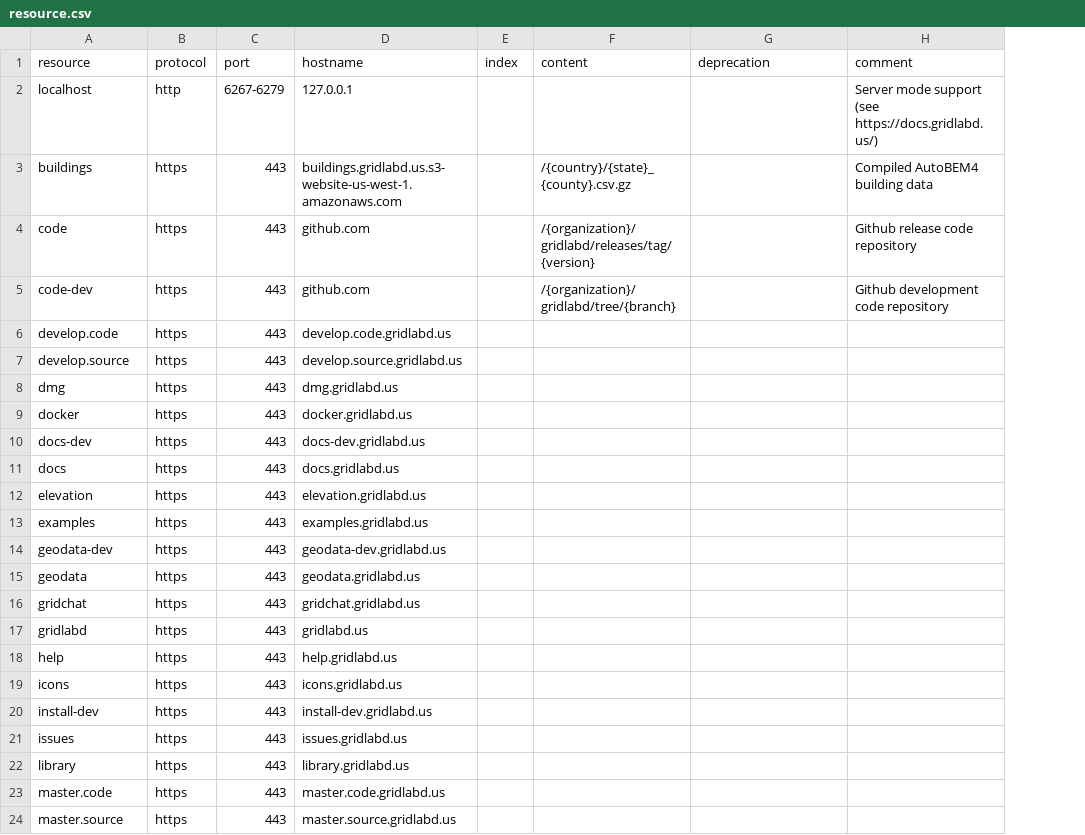
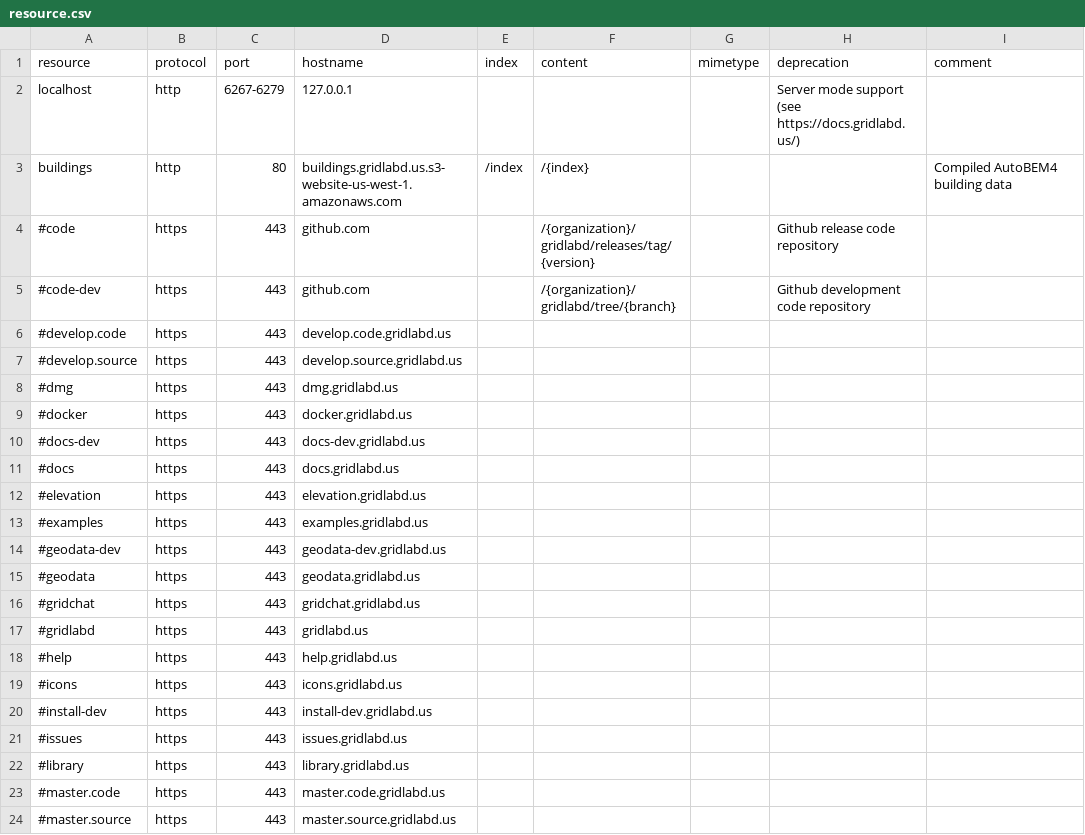
Before and after one commit to arras-energy/gridlabd, a CSV file: runtime/resource.csv, drawn as a sheet; only a part is shown; addresses are those after the commit; the diff covers the shown part only; the diff names each change by its address in the sheet, - before the commit and + after, or states it on an @@ line.

Commit message:
Added support for buildings resources

```diff
--- a/runtime/resource.csv
+++ b/runtime/resource.csv
+column G (mimetype), empty
-H2 (deprecation): (empty)
+H2 (deprecation): Server mode support (see https://docs.gridlabd.us/)
-I2 (comment): Server mode support (see https://docs.gridlabd.us/)
+I2 (comment): (empty)
-B3 (protocol): https
+B3 (protocol): http
-C3 (port): 443
+C3 (port): 80
-E3 (index): (empty)
+E3 (index): /index
-F3 (content): /{country}/{state}_{county}.csv.gz
+F3 (content): /{index}
-A4 (resource): code
+A4 (resource): #code
-H4 (deprecation): (empty)
+H4 (deprecation): Github release code repository
-I4 (comment): Github release code repository
+I4 (comment): (empty)
-A5 (resource): code-dev
+A5 (resource): #code-dev
-H5 (deprecation): (empty)
+H5 (deprecation): Github development code repository
-I5 (comment): Github development code repository
+I5 (comment): (empty)
-A6 (resource): develop.code
+A6 (resource): #develop.code
-A7 (resource): develop.source
+A7 (resource): #develop.source
-A8 (resource): dmg
+A8 (resource): #dmg
-A9 (resource): docker
+A9 (resource): #docker
-A10 (resource): docs-dev
+A10 (resource): #docs-dev
-A11 (resource): docs
+A11 (resource): #docs
-A12 (resource): elevation
+A12 (resource): #elevation
-A13 (resource): examples
+A13 (resource): #examples
-A14 (resource): geodata-dev
+A14 (resource): #geodata-dev
-A15 (resource): geodata
+A15 (resource): #geodata
-A16 (resource): gridchat
+A16 (resource): #gridchat
-A17 (resource): gridlabd
+A17 (resource): #gridlabd
-A18 (resource): help
+A18 (resource): #help
-A19 (resource): icons
+A19 (resource): #icons
-A20 (resource): install-dev
+A20 (resource): #install-dev
-A21 (resource): issues
+A21 (resource): #issues
-A22 (resource): library
+A22 (resource): #library
-A23 (resource): master.code
+A23 (resource): #master.code
-A24 (resource): master.source
+A24 (resource): #master.source
```
Also changed, not shown: 17 edited cells elsewhere in this file, 2 other files.
